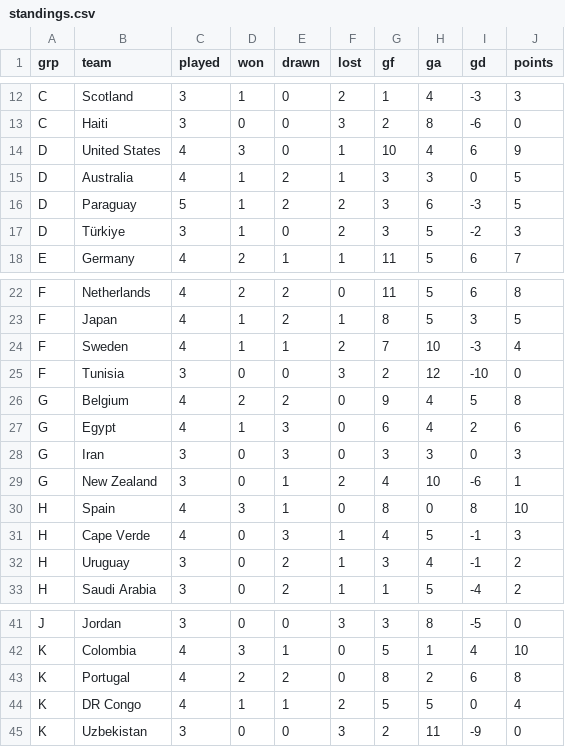
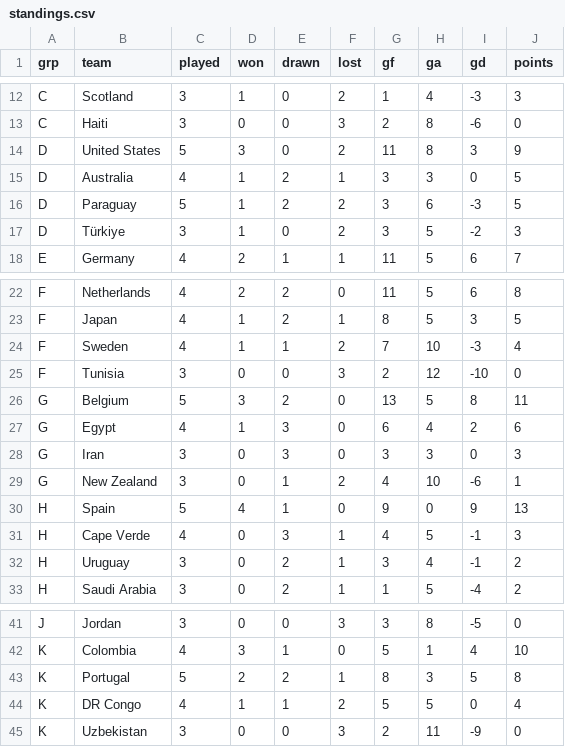
Before and after one commit to nmashiat/wc2026-command-center, a CSV file: outputs/standings.csv, drawn as a sheet; only a part is shown, gaps mark what is left out.

```diff
--- a/outputs/standings.csv
+++ b/outputs/standings.csv
@@ -13,3 +13,3 @@ C,Scotland,3,1,0,2,1,4,-3,3
 C,Haiti,3,0,0,3,2,8,-6,0
-D,United States,4,3,0,1,10,4,6,9
+D,United States,5,3,0,2,11,8,3,9
 D,Australia,4,1,2,1,3,3,0,5
@@ -25,3 +25,3 @@ F,Sweden,4,1,1,2,7,10,-3,4
 F,Tunisia,3,0,0,3,2,12,-10,0
-G,Belgium,4,2,2,0,9,4,5,8
+G,Belgium,5,3,2,0,13,5,8,11
 G,Egypt,4,1,3,0,6,4,2,6
@@ -29,3 +29,3 @@ G,Iran,3,0,3,0,3,3,0,3
 G,New Zealand,3,0,1,2,4,10,-6,1
-H,Spain,4,3,1,0,8,0,8,10
+H,Spain,5,4,1,0,9,0,9,13
 H,Cape Verde,4,0,3,1,4,5,-1,3
@@ -42,3 +42,3 @@ J,Jordan,3,0,0,3,3,8,-5,0
 K,Colombia,4,3,1,0,5,1,4,10
-K,Portugal,4,2,2,0,8,2,6,8
+K,Portugal,5,2,2,1,8,3,5,8
 K,DR Congo,4,1,1,2,5,5,0,4
```
Also changed, not shown: outputs/goals_by_day.csv, outputs/predictions.csv, 10 other files.
